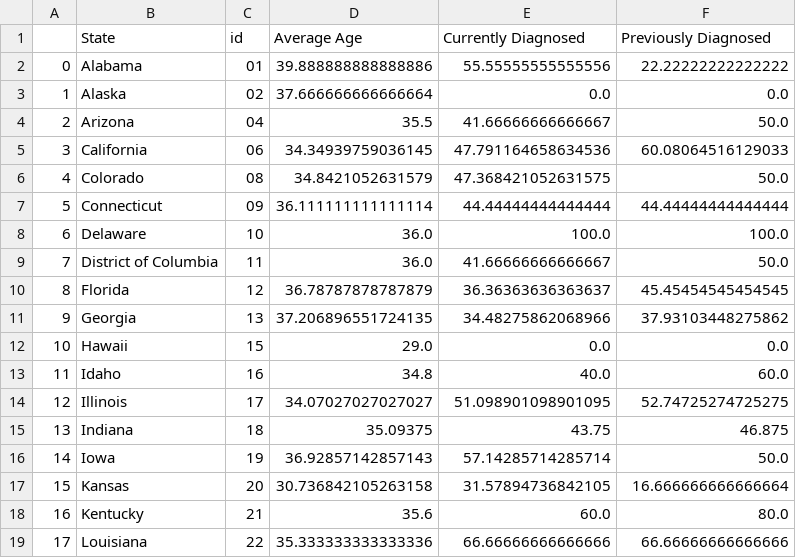
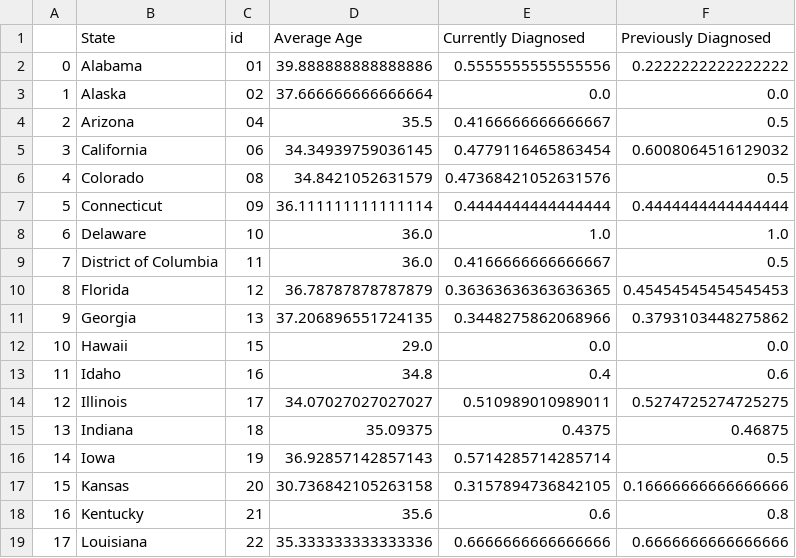
Before and after one commit to pranavmj94/datavis, a TSV file: age.tsv, drawn as a sheet; only a part is shown; the diff covers the shown part only.

Commit message:
Add files via upload

```diff
--- a/age.tsv
+++ b/age.tsv
@@ -1,19 +1,19 @@
 	State	id	Average Age	Currently Diagnosed	Previously Diagnosed
-0	Alabama	01	39.888888888888886	55.55555555555556	22.22222222222222
+0	Alabama	01	39.888888888888886	0.5555555555555556	0.2222222222222222
 1	Alaska	02	37.666666666666664	0.0	0.0
-2	Arizona	04	35.5	41.66666666666667	50.0
-3	California	06	34.34939759036145	47.791164658634536	60.08064516129033
-4	Colorado	08	34.8421052631579	47.368421052631575	50.0
-5	Connecticut	09	36.111111111111114	44.44444444444444	44.44444444444444
-6	Delaware	10	36.0	100.0	100.0
-7	District of Columbia	11	36.0	41.66666666666667	50.0
-8	Florida	12	36.78787878787879	36.36363636363637	45.45454545454545
-9	Georgia	13	37.206896551724135	34.48275862068966	37.93103448275862
+2	Arizona	04	35.5	0.4166666666666667	0.5
+3	California	06	34.34939759036145	0.4779116465863454	0.6008064516129032
+4	Colorado	08	34.8421052631579	0.47368421052631576	0.5
+5	Connecticut	09	36.111111111111114	0.4444444444444444	0.4444444444444444
+6	Delaware	10	36.0	1.0	1.0
+7	District of Columbia	11	36.0	0.4166666666666667	0.5
+8	Florida	12	36.78787878787879	0.36363636363636365	0.45454545454545453
+9	Georgia	13	37.206896551724135	0.3448275862068966	0.3793103448275862
 10	Hawaii	15	29.0	0.0	0.0
-11	Idaho	16	34.8	40.0	60.0
-12	Illinois	17	34.07027027027027	51.098901098901095	52.74725274725275
-13	Indiana	18	35.09375	43.75	46.875
-14	Iowa	19	36.92857142857143	57.14285714285714	50.0
-15	Kansas	20	30.736842105263158	31.57894736842105	16.666666666666664
-16	Kentucky	21	35.6	60.0	80.0
-17	Louisiana	22	35.333333333333336	66.66666666666666	66.66666666666666
+11	Idaho	16	34.8	0.4	0.6
+12	Illinois	17	34.07027027027027	0.510989010989011	0.5274725274725275
+13	Indiana	18	35.09375	0.4375	0.46875
+14	Iowa	19	36.92857142857143	0.5714285714285714	0.5
+15	Kansas	20	30.736842105263158	0.3157894736842105	0.16666666666666666
+16	Kentucky	21	35.6	0.6	0.8
+17	Louisiana	22	35.333333333333336	0.6666666666666666	0.6666666666666666
```
Also changed, not shown: 57 edited cells elsewhere in this file.
